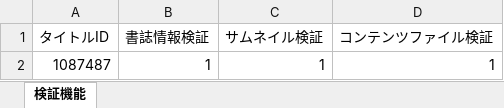
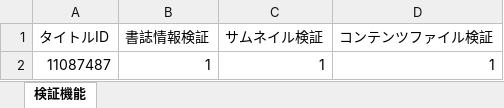
Before and after one commit to mediadotech/InputForm, an Excel workbook: InputForm/⓭検証機能_作成用テンプレート.xlsm, sheet 検証機能, drawn as a sheet; values as stored, in another font and other column widths than the file's, no borders; the diff names each change by its address in the sheet, - before the commit and + after, or states it on an @@ line.

Commit message:
作成用テンプレート追加/タイトルIDマクロ共通化

```diff
--- a/InputForm/⓭検証機能_作成用テンプレート.xlsm (sheet 検証機能)
+++ b/InputForm/⓭検証機能_作成用テンプレート.xlsm (sheet 検証機能)
-A2 (タイトルID): 1087487
+A2 (タイトルID): 11087487
```
Also changed, not shown: 1 other file.
